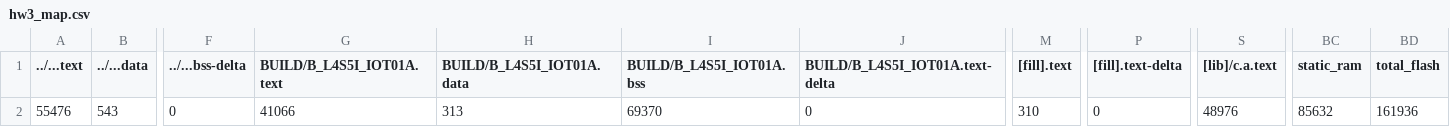
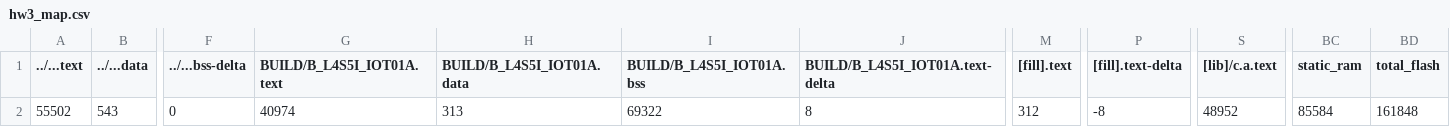
Before and after one commit to huangfonglee/hw3, a CSV file: hw3/BUILD/B_L4S5I_IOT01A/GCC_ARM-TFLITE/hw3_map.csv, drawn as a sheet; only a part is shown, gaps mark what is left out; the diff names each change by its address in the sheet, - before the commit and + after, or states it on an @@ line.

```diff
--- a/hw3/BUILD/B_L4S5I_IOT01A/GCC_ARM-TFLITE/hw3_map.csv
+++ b/hw3/BUILD/B_L4S5I_IOT01A/GCC_ARM-TFLITE/hw3_map.csv
-A2 (../...text): 55476
+A2 (../...text): 55502
-G2 (BUILD/B_L4S5I_IOT01A.text): 41066
+G2 (BUILD/B_L4S5I_IOT01A.text): 40974
-I2 (BUILD/B_L4S5I_IOT01A.bss): 69370
+I2 (BUILD/B_L4S5I_IOT01A.bss): 69322
-J2 (BUILD/B_L4S5I_IOT01A.text-delta): 0
+J2 (BUILD/B_L4S5I_IOT01A.text-delta): 8
-M2 ([fill].text): 310
+M2 ([fill].text): 312
-P2 ([fill].text-delta): 0
+P2 ([fill].text-delta): -8
-S2 ([lib]/c.a.text): 48976
+S2 ([lib]/c.a.text): 48952
-BC2 (static_ram): 85632
+BC2 (static_ram): 85584
-BD2 (total_flash): 161936
+BD2 (total_flash): 161848
```
Also changed, not shown: 10 other files.
